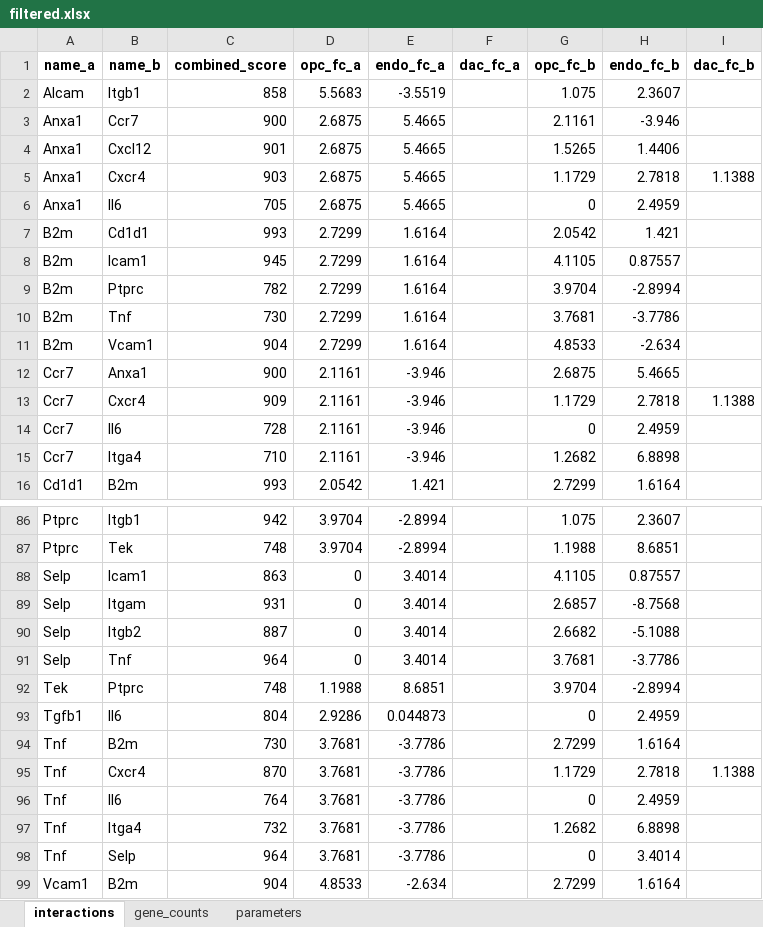
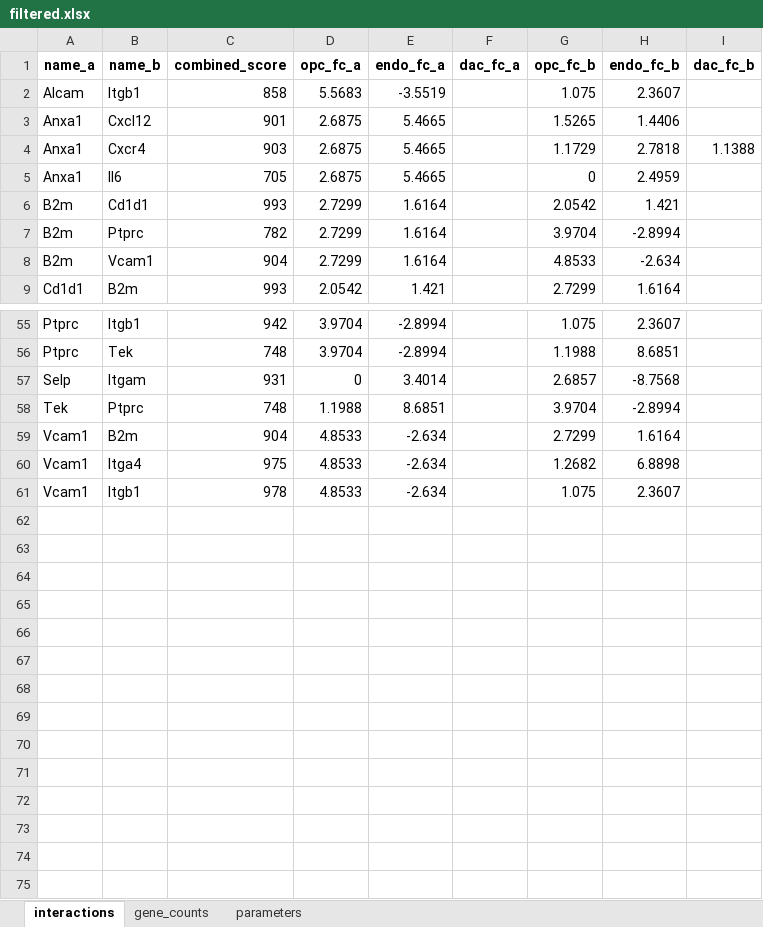
Before and after one commit to dhimmel/opcendo, an Excel workbook: data/filtered.xlsx, sheet interactions, drawn as a sheet; only a part is shown, gaps mark what is left out; the shorter side is filled out with more unchanged rows; values as stored, in another font and other column widths than the file's, no borders; the diff covers the shown part only; the diff names each change by its address in the sheet, - before the commit and + after, or states it on an @@ line.

```diff
--- a/data/filtered.xlsx (sheet interactions)
+++ b/data/filtered.xlsx (sheet interactions)
-row 3: Anxa1 | Ccr7 | 900 | 2.6875 | 5.4665 |  | 2.1161 | -3.946
-row 8: B2m | Icam1 | 945 | 2.7299 | 1.6164 |  | 4.1105 | 0.87557
-row 10: B2m | Tnf | 730 | 2.7299 | 1.6164 |  | 3.7681 | -3.7786
-row 12: Ccr7 | Anxa1 | 900 | 2.1161 | -3.946 |  | 2.6875 | 5.4665
-row 13: Ccr7 | Cxcr4 | 909 | 2.1161 | -3.946 |  | 1.1729 | 2.7818 | 1.1388
-row 14: Ccr7 | Il6 | 728 | 2.1161 | -3.946 |  | 0 | 2.4959
-row 15: Ccr7 | Itga4 | 710 | 2.1161 | -3.946 |  | 1.2682 | 6.8898
-row 88: Selp | Icam1 | 863 | 0 | 3.4014 |  | 4.1105 | 0.87557
-row 90: Selp | Itgb2 | 887 | 0 | 3.4014 |  | 2.6682 | -5.1088
-row 91: Selp | Tnf | 964 | 0 | 3.4014 |  | 3.7681 | -3.7786
-row 93: Tgfb1 | Il6 | 804 | 2.9286 | 0.044873 |  | 0 | 2.4959
-row 94: Tnf | B2m | 730 | 3.7681 | -3.7786 |  | 2.7299 | 1.6164
-row 95: Tnf | Cxcr4 | 870 | 3.7681 | -3.7786 |  | 1.1729 | 2.7818 | 1.1388
-row 96: Tnf | Il6 | 764 | 3.7681 | -3.7786 |  | 0 | 2.4959
-row 97: Tnf | Itga4 | 732 | 3.7681 | -3.7786 |  | 1.2682 | 6.8898
-row 98: Tnf | Selp | 964 | 3.7681 | -3.7786 |  | 0 | 3.4014
```
Also changed, not shown: 24 removed rows elsewhere in this sheet, sheet gene_counts, 2 other files.
